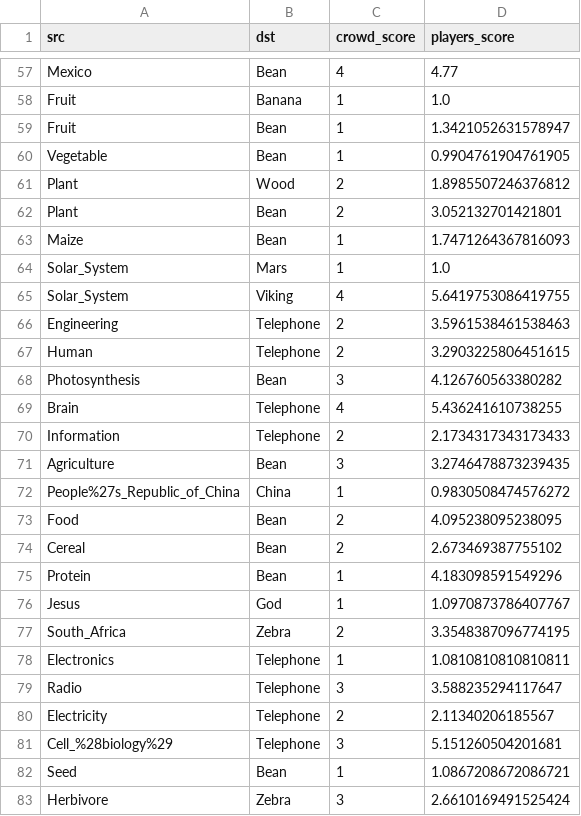
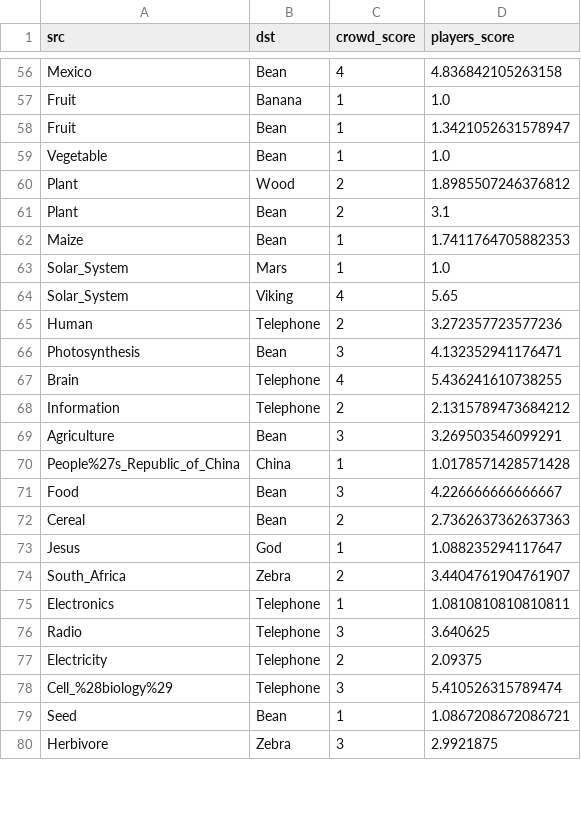
Before and after one commit to epfl-ada/ada-2024-project-tadaa, a CSV file: data/crowd_vs_players.csv, drawn as a sheet; only a part is shown, gaps mark what is left out; removed rows and columns are numbered as before the commit, all else as after; the diff covers the shown part only; the diff names each change by its address in the sheet, - before the commit and + after, or states it on an @@ line.

Commit message:
crowd final

```diff
--- a/data/crowd_vs_players.csv
+++ b/data/crowd_vs_players.csv
-D56 (players_score): 4.77
+D56 (players_score): 4.836842105263158
-D59 (players_score): 0.9904761904761905
+D59 (players_score): 1.0
-D61 (players_score): 3.052132701421801
+D61 (players_score): 3.1
-D62 (players_score): 1.7471264367816093
+D62 (players_score): 1.7411764705882353
-D64 (players_score): 5.6419753086419755
+D64 (players_score): 5.65
-row 66: Engineering | Telephone | 2 | 3.5961538461538463
-D65 (players_score): 3.2903225806451615
+D65 (players_score): 3.272357723577236
-D66 (players_score): 4.126760563380282
+D66 (players_score): 4.132352941176471
-D68 (players_score): 2.1734317343173433
+D68 (players_score): 2.1315789473684212
-D69 (players_score): 3.2746478873239435
+D69 (players_score): 3.269503546099291
-D70 (players_score): 0.9830508474576272
+D70 (players_score): 1.0178571428571428
-C71 (crowd_score): 2
+C71 (crowd_score): 3
-D71 (players_score): 4.095238095238095
+D71 (players_score): 4.226666666666667
-D72 (players_score): 2.673469387755102
+D72 (players_score): 2.7362637362637363
-row 75: Protein | Bean | 1 | 4.183098591549296
-D73 (players_score): 1.0970873786407767
+D73 (players_score): 1.088235294117647
-D74 (players_score): 3.3548387096774195
+D74 (players_score): 3.4404761904761907
-D76 (players_score): 3.588235294117647
+D76 (players_score): 3.640625
-D77 (players_score): 2.11340206185567
+D77 (players_score): 2.09375
-D78 (players_score): 5.151260504201681
+D78 (players_score): 5.410526315789474
-D80 (players_score): 2.6610169491525424
+D80 (players_score): 2.9921875
```
Also changed, not shown: 1 removed row and 54 edited cells elsewhere in this file, data/crowd_paths.csv, 3 other files.
